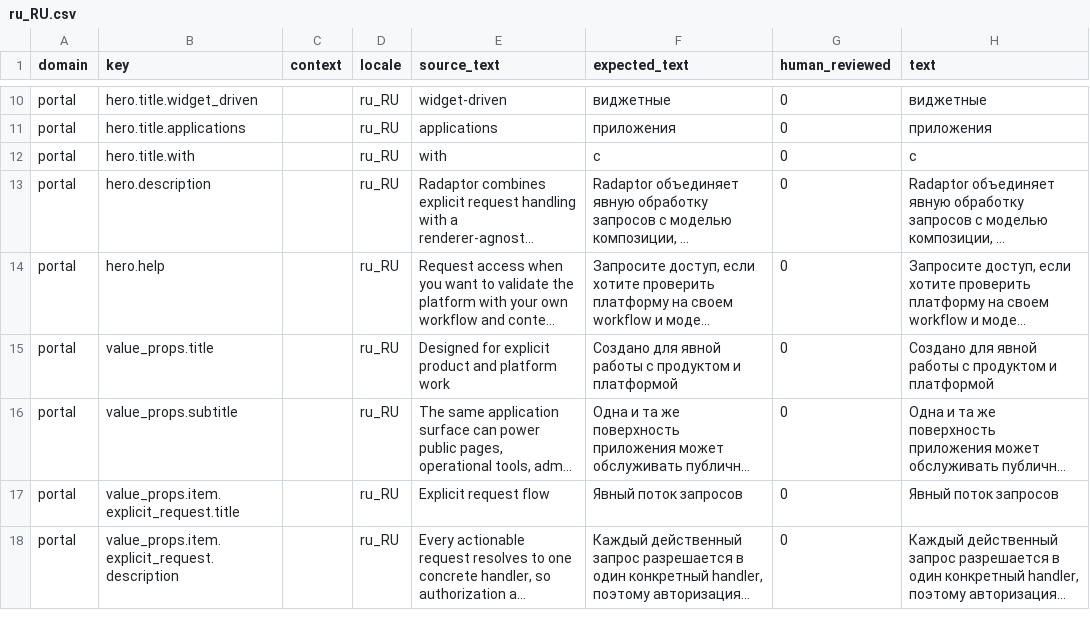
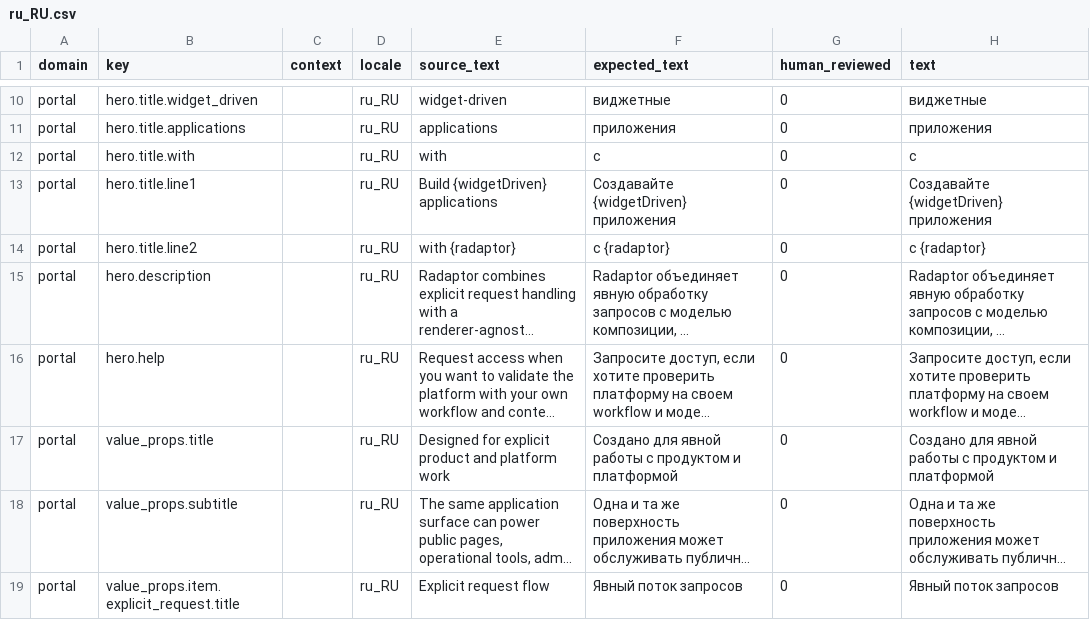
Before and after one commit to istvan-ujjmeszaros/radaptor-portal, a CSV file: app/i18n/seeds/ru_RU.csv, drawn as a sheet; only a part is shown, gaps mark what is left out; the shorter side is filled out with more unchanged rows; long unchanged cells end in …; the diff names each change by its address in the sheet, - before the commit and + after, or states it on an @@ line.

Commit message:
Use phrase-level portal hero translations

```diff
--- a/app/i18n/seeds/ru_RU.csv
+++ b/app/i18n/seeds/ru_RU.csv
+row 13: portal | hero.title.line1 |  | ru_RU | Build {widgetDriven} applications | Создавайте {widgetDriven} приложения | 0 | Создавайте {widgetDriven} приложения
+row 14: portal | hero.title.line2 |  | ru_RU | with {radaptor} | с {radaptor} | 0 | с {radaptor}
```
Also changed, not shown: app/i18n/seeds/es_ES.csv, app/i18n/seeds/fr_FR.csv, 22 other files.
